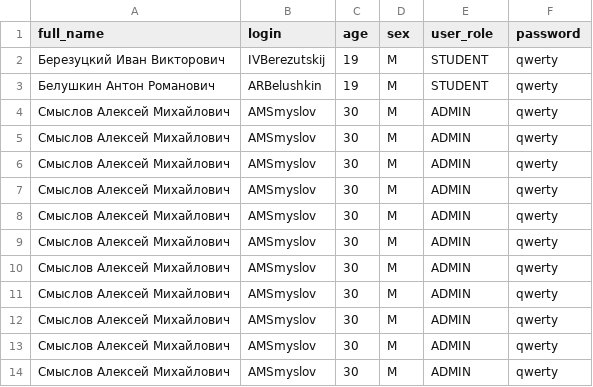
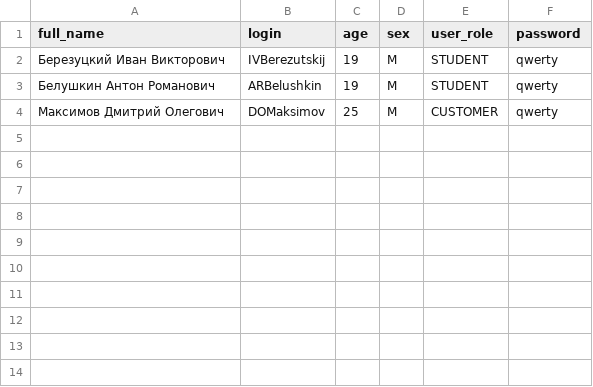
Before and after one commit to FilinItPark/team_create_platform_prototype, a CSV file: src/users.csv, drawn as a sheet.

Commit message:
Lesson from 24.09. Generics & Own List

```diff
--- a/src/users.csv
+++ b/src/users.csv
@@ -3,12 +3,2 @@ full_name,login,age,sex,user_role,password
 Белушкин Антон Романович,ARBelushkin,19,M,STUDENT,qwerty
-Смыслов Алексей Михайлович,AMSmyslov,30,M,ADMIN,qwerty
-Смыслов Алексей Михайлович,AMSmyslov,30,M,ADMIN,qwerty
-Смыслов Алексей Михайлович,AMSmyslov,30,M,ADMIN,qwerty
-Смыслов Алексей Михайлович,AMSmyslov,30,M,ADMIN,qwerty
-Смыслов Алексей Михайлович,AMSmyslov,30,M,ADMIN,qwerty
-Смыслов Алексей Михайлович,AMSmyslov,30,M,ADMIN,qwerty
-Смыслов Алексей Михайлович,AMSmyslov,30,M,ADMIN,qwerty
-Смыслов Алексей Михайлович,AMSmyslov,30,M,ADMIN,qwerty
-Смыслов Алексей Михайлович,AMSmyslov,30,M,ADMIN,qwerty
-Смыслов Алексей Михайлович,AMSmyslov,30,M,ADMIN,qwerty
-Смыслов Алексей Михайлович,AMSmyslov,30,M,ADMIN,qwerty
+Максимов Дмитрий Олегович,DOMaksimov,25,M,CUSTOMER,qwerty
```
Also changed, not shown: 16 other files.
